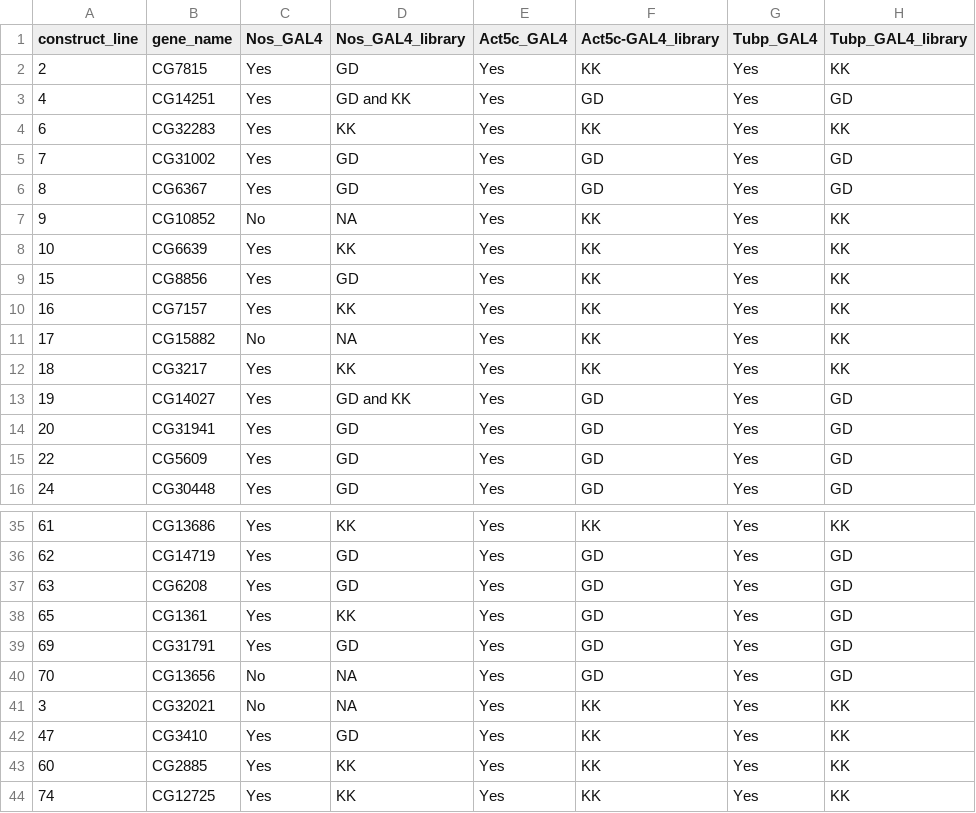
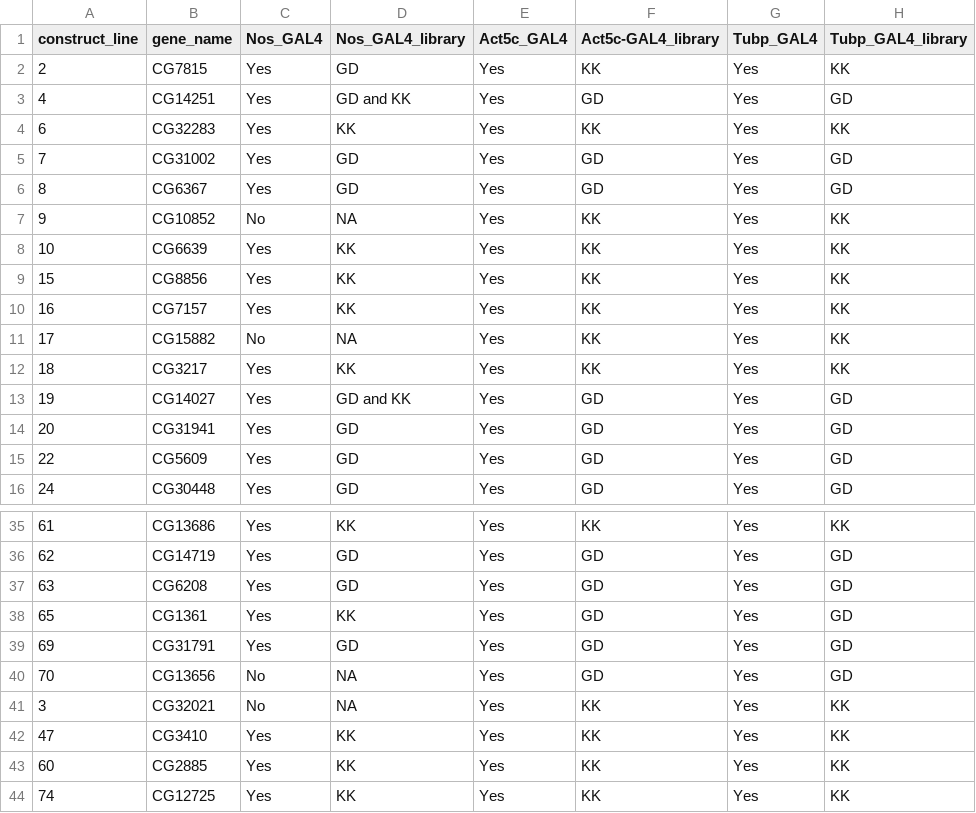
Before and after one commit to KOVALW/sex_conflict_evolution, a CSV file: data/data_raw/experiment_key.csv, drawn as a sheet; only a part is shown, gaps mark what is left out.

Commit message:
Consistency for lines 47 and 15 background libraries

```diff
--- a/data/data_raw/experiment_key.csv
+++ b/data/data_raw/experiment_key.csv
@@ -8,3 +8,3 @@ construct_line,gene_name,Nos_GAL4,Nos_GAL4_library,Act5c_GAL4,Act5c-GAL4_library
 10,CG6639,Yes,KK,Yes,KK,Yes,KK
-15,CG8856,Yes,GD,Yes,KK,Yes,KK
+15,CG8856,Yes,KK,Yes,KK,Yes,KK
 16,CG7157,Yes,KK,Yes,KK,Yes,KK
@@ -41,3 +41,3 @@ construct_line,gene_name,Nos_GAL4,Nos_GAL4_library,Act5c_GAL4,Act5c-GAL4_library
 3,CG32021,No,NA,Yes,KK,Yes,KK
-47,CG3410,Yes,GD,Yes,KK,Yes,KK
+47,CG3410,Yes,KK,Yes,KK,Yes,KK
 60,CG2885,Yes,KK,Yes,KK,Yes,KK
```
Also changed, not shown: 1 other file.
